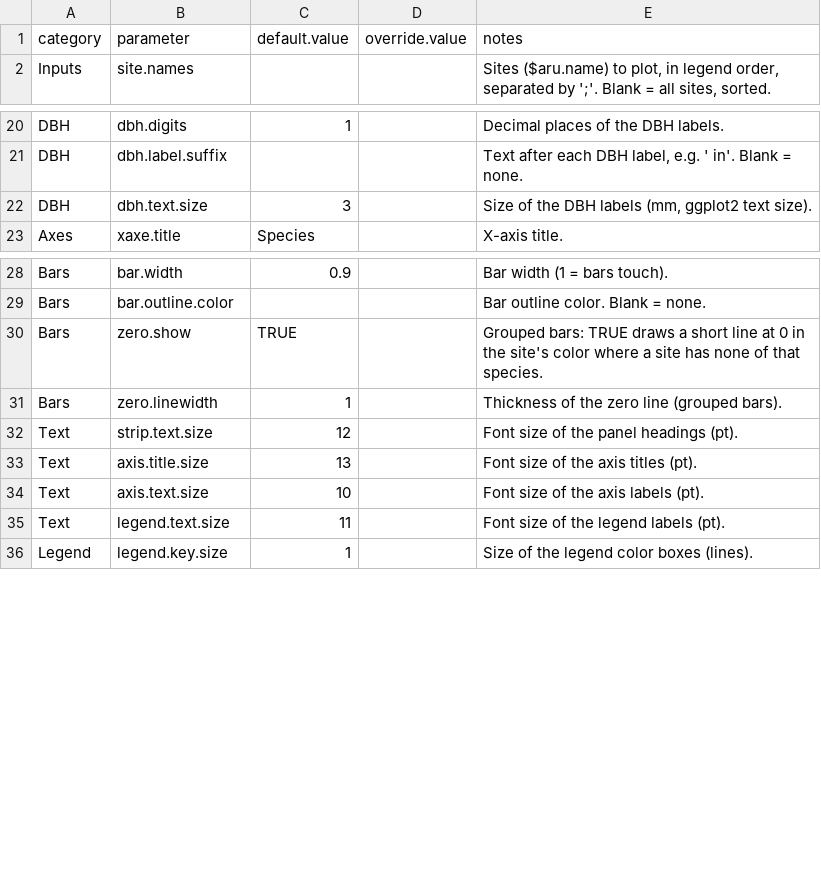
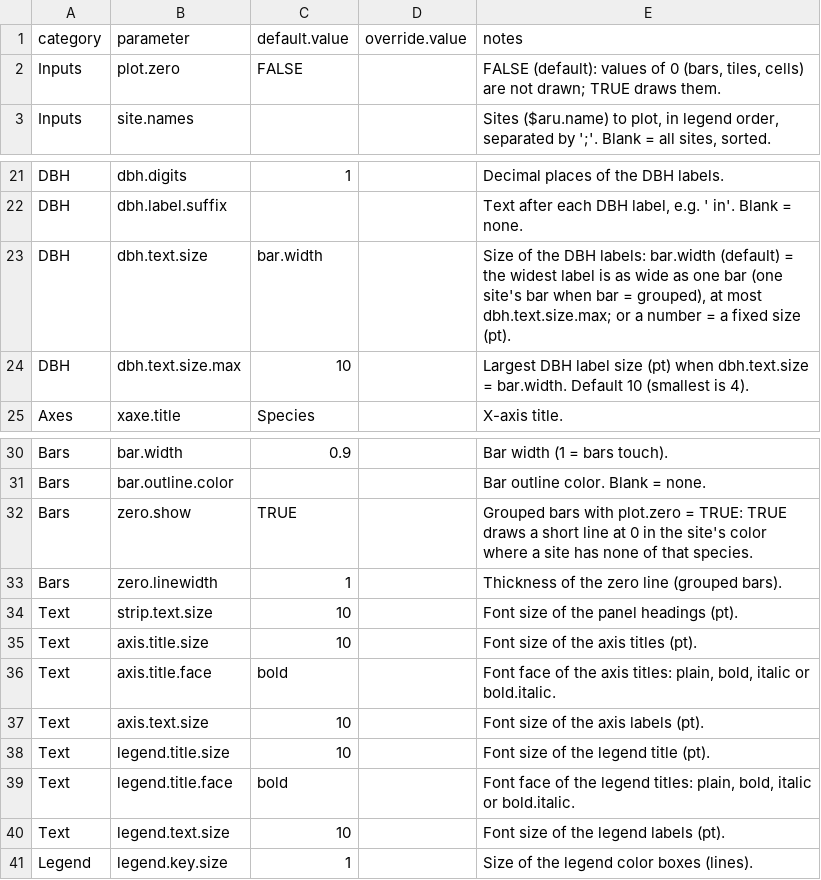
Before and after one commit to jogui001/Batz, a CSV file: pltop.bar_vegetation.species.csv (was plotopts_vegetation.species.csv), drawn as a sheet; only a part is shown, gaps mark what is left out.

Commit message:
update names
Plot settings CSV files named after their Batz_reference_db tab, pltop.<plot function name without batz.plot.>.csv. All 11 were regenerated from Batz_reference_db_20261113_v40 and placed in the repo root and in inst/plotopts:
pltop.bar_activity.community.csv (was plotopts_bar.bat.group.csv)
pltop.bar_activity.site.csv (was plotopts_callobs.csv)
pltop.bar_vegetation.species.csv (was plotopts_vegetation.species.csv)
pltop.box_vegetation.dbh.csv (was plotopts_vegetation.dbh.csv)
pltop.bullseye_clutter.mic.csv (was plotopts_bullseye.csv)
pltop.floatbar_detect.1st.last.csv (was plotopts_first.last.csv)
pltop.heatmap_activity.site.csv (was plotopts_heat.site.species.csv)
pltop.heatmap_activity.time.csv (was plotopts_heatmap.csv)
pltop.heatmap_activity.species.csv (was plotopts_heatmap2.csv)
pltop.heatmap_aru.time.csv (was plotopts_sm4heatmap.csv)
pltop.line_weather.daily.csv (new)
Old plotopts_*.csv files removed from the root and inst/plotopts, including plotopts_dailycount.csv.
batz.generate_plotopts() writes <project.name>_pltop.<...>.csv, or pltop.<...>.csv when project.name = "". Help page and dev script updated.
Help pages, examples and dev scripts of every plot function and of batz.generate_aru.appendix use the new file names. They also refer to the pltop.* tabs, no longer PLOTOPTS_*.
Batz_reference_db_20261113_v40 (+ tab guide):
pltop.heatmap_aru.time E9 note now names pltop.floatbar_detect.1st.last.csv;
Function list: batz.generate_plotopts purpose and date updated;
CHANGED identifiers: one "plot settings file name" row per renamed file.
R/sysdata.rda synced.

```diff
--- a/plotopts_vegetation.species.csv
+++ b/pltop.bar_vegetation.species.csv
@@ -1,2 +1,3 @@
 "category","parameter","default.value","override.value","notes"
+"Inputs","plot.zero","FALSE","","FALSE (default): values of 0 (bars, tiles, cells) are not drawn; TRUE draws them."
 "Inputs","site.names","","","Sites ($aru.name) to plot, in legend order, separated by ';'. Blank = all sites, sorted."
@@ -21,3 +22,4 @@
 "DBH","dbh.label.suffix","","","Text after each DBH label, e.g. ' in'. Blank = none."
-"DBH","dbh.text.size","3","","Size of the DBH labels (mm, ggplot2 text size)."
+"DBH","dbh.text.size","bar.width","","Size of the DBH labels: bar.width (default) = the widest label is as wide as one bar (one site's bar when bar = grouped), at most dbh.text.size.max; or a number = a fixed size (pt)."
+"DBH","dbh.text.size.max","10","","Largest DBH label size (pt) when dbh.text.size = bar.width. Default 10 (smallest is 4)."
 "Axes","xaxe.title","Species","","X-axis title."
@@ -29,8 +31,11 @@
 "Bars","bar.outline.color","","","Bar outline color. Blank = none."
-"Bars","zero.show","TRUE","","Grouped bars: TRUE draws a short line at 0 in the site's color where a site has none of that species."
+"Bars","zero.show","TRUE","","Grouped bars with plot.zero = TRUE: TRUE draws a short line at 0 in the site's color where a site has none of that species."
 "Bars","zero.linewidth","1","","Thickness of the zero line (grouped bars)."
-"Text","strip.text.size","12","","Font size of the panel headings (pt)."
-"Text","axis.title.size","13","","Font size of the axis titles (pt)."
+"Text","strip.text.size","10","","Font size of the panel headings (pt)."
+"Text","axis.title.size","10","","Font size of the axis titles (pt)."
+"Text","axis.title.face","bold","","Font face of the axis titles: plain, bold, italic or bold.italic."
 "Text","axis.text.size","10","","Font size of the axis labels (pt)."
-"Text","legend.text.size","11","","Font size of the legend labels (pt)."
+"Text","legend.title.size","10","","Font size of the legend title (pt)."
+"Text","legend.title.face","bold","","Font face of the legend titles: plain, bold, italic or bold.italic."
+"Text","legend.text.size","10","","Font size of the legend labels (pt)."
 "Legend","legend.key.size","1","","Size of the legend color boxes (lines)."
```
Also changed, not shown: pltop.box_vegetation.dbh.csv, 55 other files.
